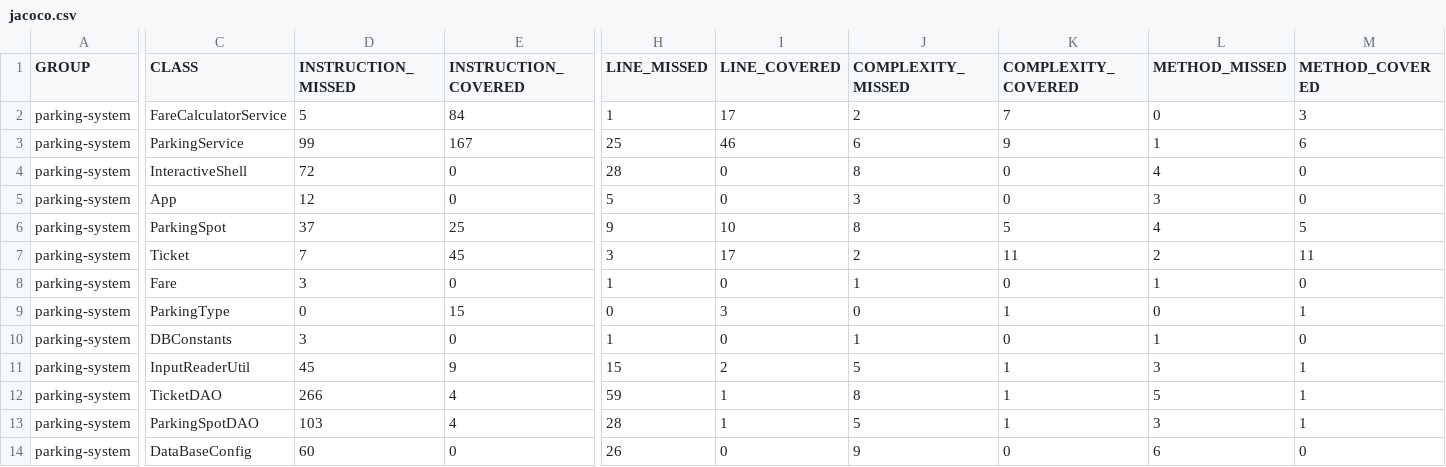
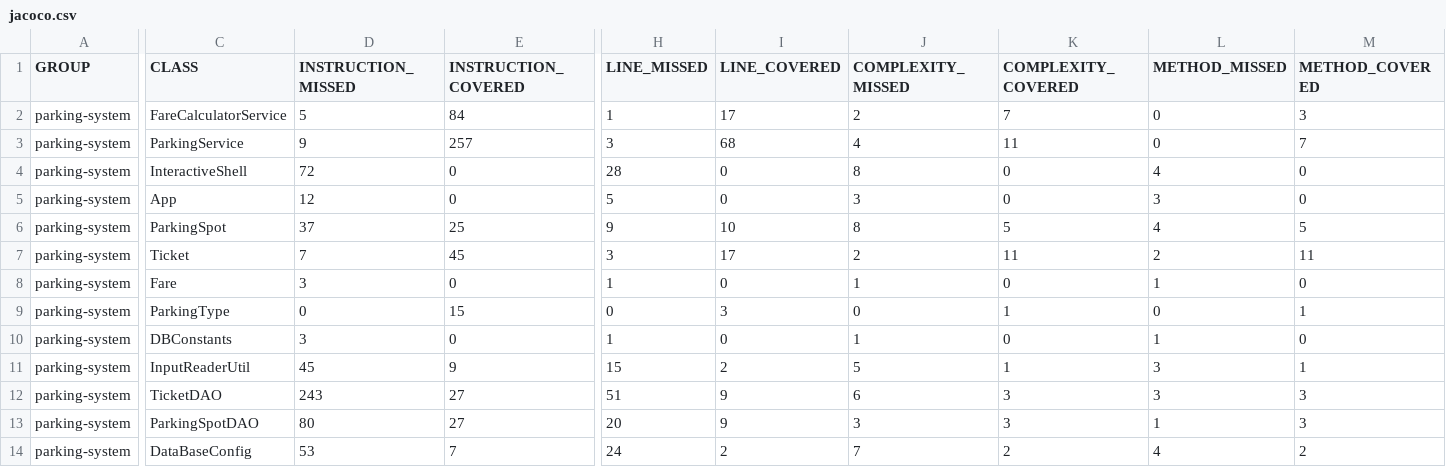
Before and after one commit to GuillBuj/bujon-guillaume-tester-java, a CSV file: target/site/jacoco/jacoco.csv, drawn as a sheet; only a part is shown, gaps mark what is left out; the diff covers the shown part only; the diff names each change by its address in the sheet, - before the commit and + after, or states it on an @@ line.

```diff
--- a/target/site/jacoco/jacoco.csv
+++ b/target/site/jacoco/jacoco.csv
-D3 (INSTRUCTION_MISSED): 99
+D3 (INSTRUCTION_MISSED): 9
-E3 (INSTRUCTION_COVERED): 167
+E3 (INSTRUCTION_COVERED): 257
-H3 (LINE_MISSED): 25
+H3 (LINE_MISSED): 3
-I3 (LINE_COVERED): 46
+I3 (LINE_COVERED): 68
-J3 (COMPLEXITY_MISSED): 6
+J3 (COMPLEXITY_MISSED): 4
-K3 (COMPLEXITY_COVERED): 9
+K3 (COMPLEXITY_COVERED): 11
-L3 (METHOD_MISSED): 1
+L3 (METHOD_MISSED): 0
-M3 (METHOD_COVERED): 6
+M3 (METHOD_COVERED): 7
-D12 (INSTRUCTION_MISSED): 266
+D12 (INSTRUCTION_MISSED): 243
-E12:E13 (INSTRUCTION_COVERED): 4
+E12:E13 (INSTRUCTION_COVERED): 27
-H12 (LINE_MISSED): 59
+H12 (LINE_MISSED): 51
-I12:I13 (LINE_COVERED): 1
+I12:I13 (LINE_COVERED): 9
-J12 (COMPLEXITY_MISSED): 8
+J12 (COMPLEXITY_MISSED): 6
-K12:K13 (COMPLEXITY_COVERED): 1
+K12:K13 (COMPLEXITY_COVERED): 3
-L12 (METHOD_MISSED): 5
+L12 (METHOD_MISSED): 3
-M12:M13 (METHOD_COVERED): 1
+M12:M13 (METHOD_COVERED): 3
-D13 (INSTRUCTION_MISSED): 103
+D13 (INSTRUCTION_MISSED): 80
-H13 (LINE_MISSED): 28
+H13 (LINE_MISSED): 20
-J13 (COMPLEXITY_MISSED): 5
+J13 (COMPLEXITY_MISSED): 3
-L13 (METHOD_MISSED): 3
+L13 (METHOD_MISSED): 1
-D14 (INSTRUCTION_MISSED): 60
+D14 (INSTRUCTION_MISSED): 53
-E14 (INSTRUCTION_COVERED): 0
+E14 (INSTRUCTION_COVERED): 7
-H14 (LINE_MISSED): 26
+H14 (LINE_MISSED): 24
-I14 (LINE_COVERED): 0
+I14 (LINE_COVERED): 2
-J14 (COMPLEXITY_MISSED): 9
+J14 (COMPLEXITY_MISSED): 7
-K14 (COMPLEXITY_COVERED): 0
+K14 (COMPLEXITY_COVERED): 2
-L14 (METHOD_MISSED): 6
+L14 (METHOD_MISSED): 4
-M14 (METHOD_COVERED): 0
+M14 (METHOD_COVERED): 2
```
Also changed, not shown: 2 edited cells elsewhere in this file, 32 other files.
